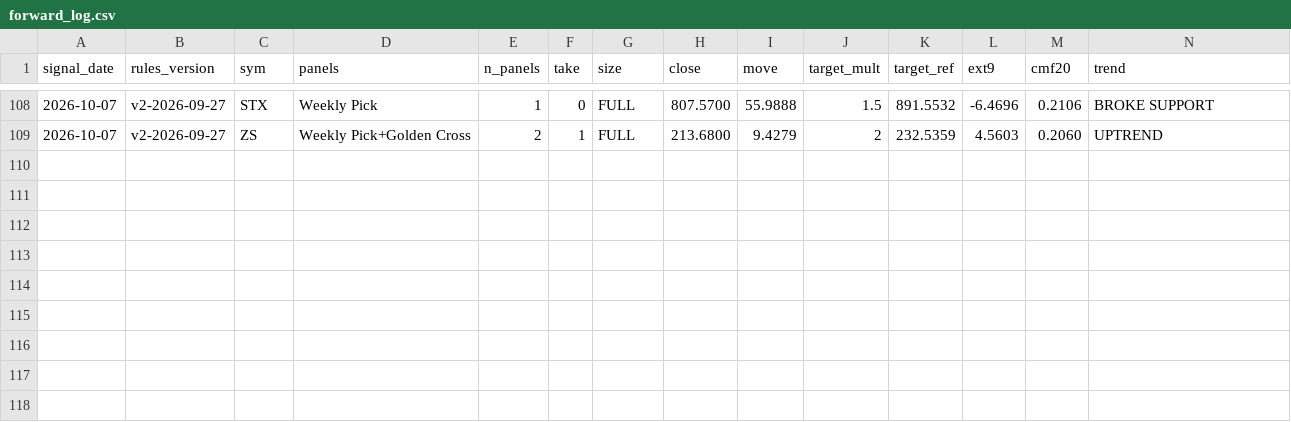
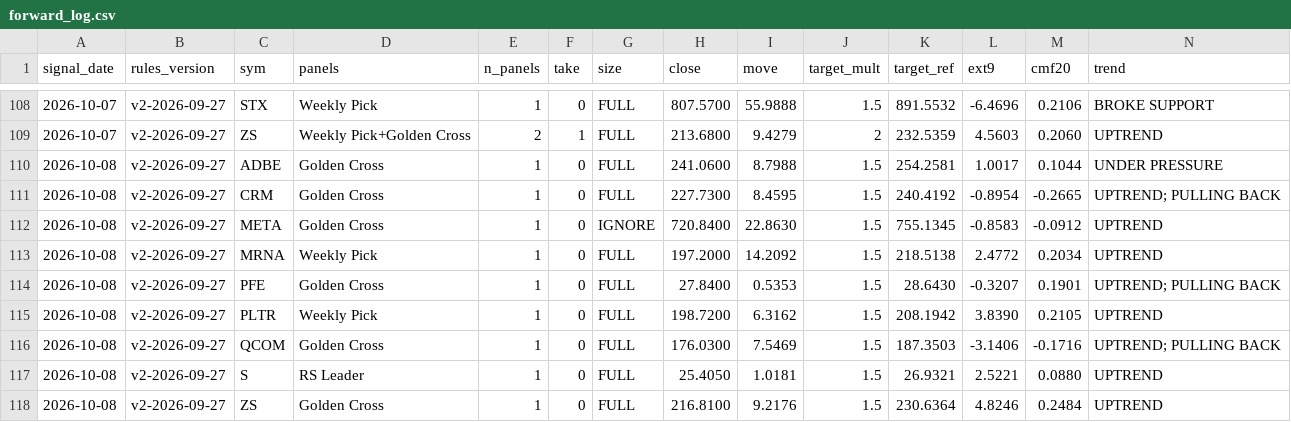
Before and after one commit to Moopheus1/Basket-Command-Centre-3, a CSV file: docs/forward_log.csv, drawn as a sheet; only a part is shown, gaps mark what is left out; rows hold the shown columns only; the diff names each change by its address in the sheet, - before the commit and + after, or states it on an @@ line.

```diff
--- a/docs/forward_log.csv
+++ b/docs/forward_log.csv
+row 110: 2026-10-08 | v2-2026-09-27 | ADBE | Golden Cross | 1 | 0 | FULL | 241.0600 | 8.7988 | 1.5 | 254.2581 | 1.0017 | 0.1044 | UNDER PRESSURE
+row 111: 2026-10-08 | v2-2026-09-27 | CRM | Golden Cross | 1 | 0 | FULL | 227.7300 | 8.4595 | 1.5 | 240.4192 | -0.8954 | -0.2665 | UPTREND; PULLING BACK
+row 112: 2026-10-08 | v2-2026-09-27 | META | Golden Cross | 1 | 0 | IGNORE | 720.8400 | 22.8630 | 1.5 | 755.1345 | -0.8583 | -0.0912 | UPTREND
+row 113: 2026-10-08 | v2-2026-09-27 | MRNA | Weekly Pick | 1 | 0 | FULL | 197.2000 | 14.2092 | 1.5 | 218.5138 | 2.4772 | 0.2034 | UPTREND
+row 114: 2026-10-08 | v2-2026-09-27 | PFE | Golden Cross | 1 | 0 | FULL | 27.8400 | 0.5353 | 1.5 | 28.6430 | -0.3207 | 0.1901 | UPTREND; PULLING BACK
+row 115: 2026-10-08 | v2-2026-09-27 | PLTR | Weekly Pick | 1 | 0 | FULL | 198.7200 | 6.3162 | 1.5 | 208.1942 | 3.8390 | 0.2105 | UPTREND
+row 116: 2026-10-08 | v2-2026-09-27 | QCOM | Golden Cross | 1 | 0 | FULL | 176.0300 | 7.5469 | 1.5 | 187.3503 | -3.1406 | -0.1716 | UPTREND; PULLING BACK
+row 117: 2026-10-08 | v2-2026-09-27 | S | RS Leader | 1 | 0 | FULL | 25.4050 | 1.0181 | 1.5 | 26.9321 | 2.5221 | 0.0880 | UPTREND
+row 118: 2026-10-08 | v2-2026-09-27 | ZS | Golden Cross | 1 | 0 | FULL | 216.8100 | 9.2176 | 1.5 | 230.6364 | 4.8246 | 0.2484 | UPTREND
```
Also changed, not shown: 1 other file.
